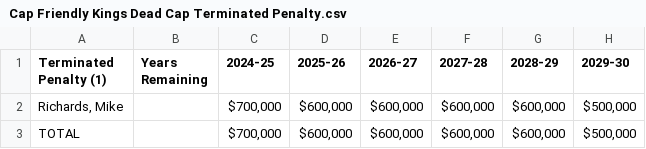
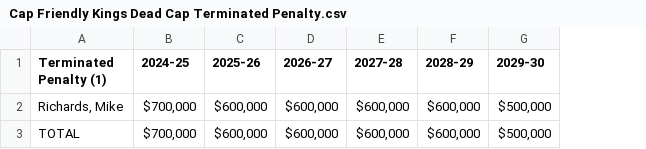
Before and after one commit to Nick3429/NHLSalCap, a CSV file: Cap Friendly Team Pages/Pacific Division/Los Angeles Kings/Cap Friendly Kings Dead Cap Terminated Penalty.csv, drawn as a sheet; the diff names each change by its address in the sheet, - before the commit and + after, or states it on an @@ line.

Commit message:
Pacific Division team pages in database, and pulled from database to be displayed on front end streamlit app. Now onto the Central Division.

```diff
--- a/Cap Friendly Team Pages/Pacific Division/Los Angeles Kings/Cap Friendly Kings Dead Cap Terminated Penalty.csv
+++ b/Cap Friendly Team Pages/Pacific Division/Los Angeles Kings/Cap Friendly Kings Dead Cap Terminated Penalty.csv
-column B (Years Remaining), empty
```
Also changed, not shown: 2 other files.
